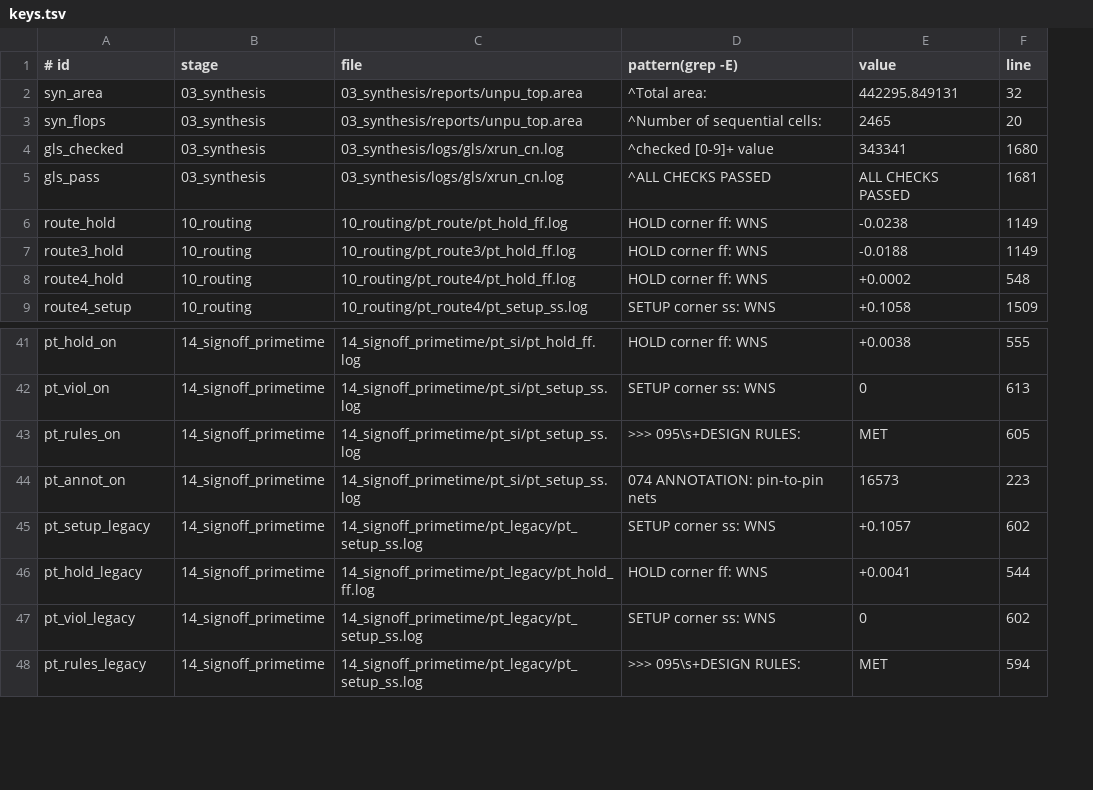
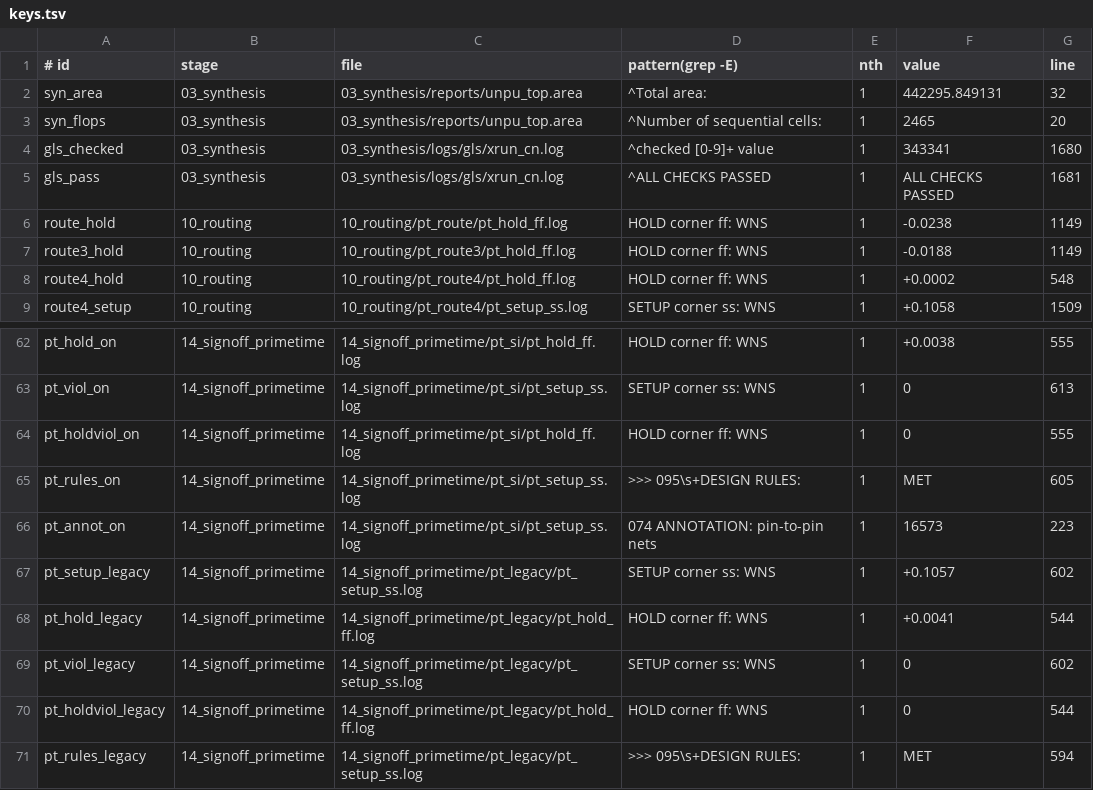
Before and after one commit to aagam-chheda/Micro-Neural-Processing-Unit-uNPU-EE5239-Course-Project-, a TSV file: Final/tools/keys.tsv, drawn as a sheet; only a part is shown, gaps mark what is left out; the diff covers the shown part only; the diff names each change by its address in the sheet, - before the commit and + after, or states it on an @@ line.

```diff
--- a/Final/tools/keys.tsv
+++ b/Final/tools/keys.tsv
+column E (nth), rows 2-9: all 1; rows 62-63: 1 | 1; rows 65-69: all 1; row 71: 1
+row 64: pt_holdviol_on | 14_signoff_primetime | 14_signoff_primetime/pt_si/pt_hold_ff.log | HOLD corner ff: WNS | 1 | 0 | 555
+row 70: pt_holdviol_legacy | 14_signoff_primetime | 14_signoff_primetime/pt_legacy/pt_hold_ff.log | HOLD corner ff: WNS | 1 | 0 | 544
```
Also changed, not shown: 21 added rows elsewhere in this file, 21 other files.
